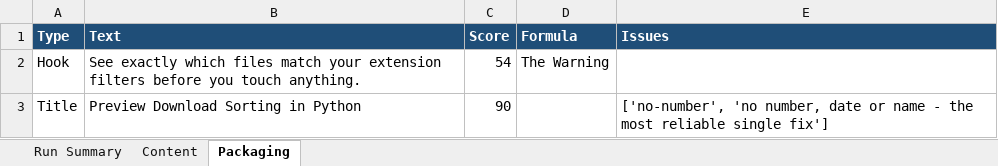
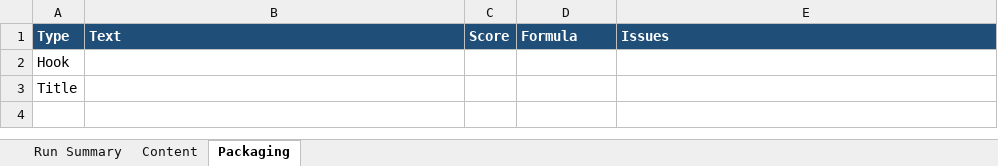
Before and after one commit to amalraj020-a11y/automated-YT-operations, an Excel workbook: reports/latest/amala-operations.xlsx, sheet Packaging, drawn as a sheet; values as stored, in another font and other column widths than the file's, no borders; the diff names each change by its address in the sheet, - before the commit and + after, or states it on an @@ line.

```diff
--- a/reports/latest/amala-operations.xlsx (sheet Packaging)
+++ b/reports/latest/amala-operations.xlsx (sheet Packaging)
-B2: See exactly which files match your extension filters before you touch anything.
+B2: (empty)
-C2: 54
+C2: (empty)
-D2: The Warning
+D2: (empty)
-B3: Preview Download Sorting in Python
+B3: (empty)
-C3: 90
+C3: (empty)
-E3: ['no-number', 'no number, date or name - the most reliable single fix']
+E3: (empty)
```
Also changed, not shown: sheet Run Summary, sheet Content.
